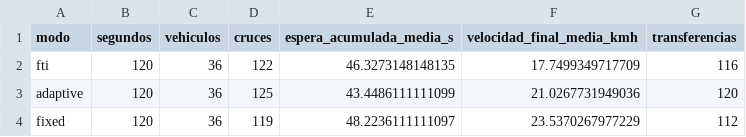
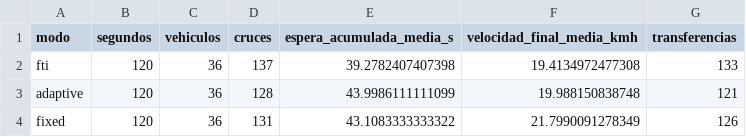
Before and after one commit to nicolasromerou/GodotProyecto, a CSV file: docs/validacion-red.csv, drawn as a sheet.

Commit message:
primer intento de conexión entre web y maqueta 3D
git commit -m "Conectar la maqueta con la web: ingesta, motivos de corte, conteo y demanda abierta" -m "Envío a /api/ingesta del cruce I-5 como maqueta-01: latido por segundo, eventos de cambio de etapa y conteos por minuto, acceso y tipo. ingest_batcher.gd arma los lotes y lleva la cola; ingest_client.gd los envía, reintenta y guarda la cola en disco. Solo se informa a velocidad x1 y la configuración se lee de .env (plantilla en .env.example)." -m "El controlador guarda en cut_reason el motivo de cada corte de verde (sin_demanda, verde_maximo, balance_colas, prioridad, tiempo_fijo, cambio_modo) sin alterar snapshot(), para conservar la paridad con el original." -m "Cada vehículo se cuenta una vez al pasar la línea de detención, por acceso y tipo. El catálogo traduce suv, pickup y bus a auto, camioneta y bus." -m "Escenario nuevo de demanda abierta: llegadas aleatorias con semilla fija por las 12 entradas del borde, salida por el lado opuesto y perfil horario según la hora local." -m "Suite nueva test_ingest con 32 pruebas, registrada en el puente MCP. Las ocho suites pasan. docs/validacion-red.csv actualizado con las cifras vigentes." -m "
-Bernardo Cárdenas (Blec98)"

```diff
--- a/docs/validacion-red.csv
+++ b/docs/validacion-red.csv
@@ -1,4 +1,4 @@
 modo,segundos,vehiculos,cruces,espera_acumulada_media_s,velocidad_final_media_kmh,transferencias
-fti,120,36,122,46.3273148148135,17.7499349717709,116
-adaptive,120,36,125,43.4486111111099,21.0267731949036,120
-fixed,120,36,119,48.2236111111097,23.5370267977229,112
+fti,120,36,137,39.2782407407398,19.4134972477308,133
+adaptive,120,36,128,43.9986111111099,19.988150838748,121
+fixed,120,36,131,43.1083333333322,21.7990091278349,126
```
Also changed, not shown: 15 other files.
